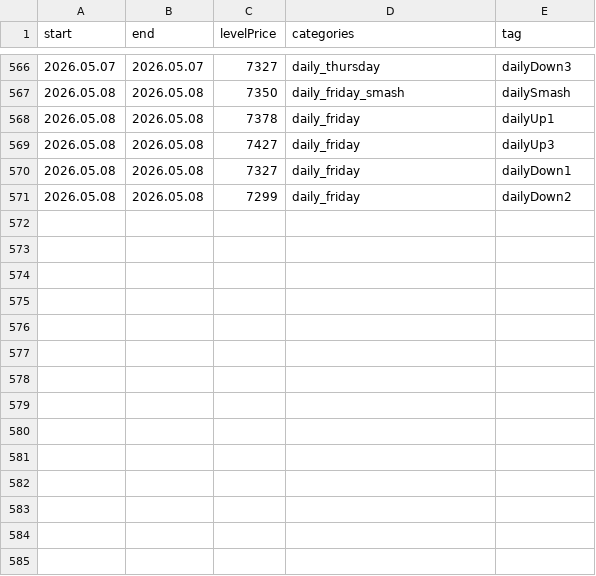
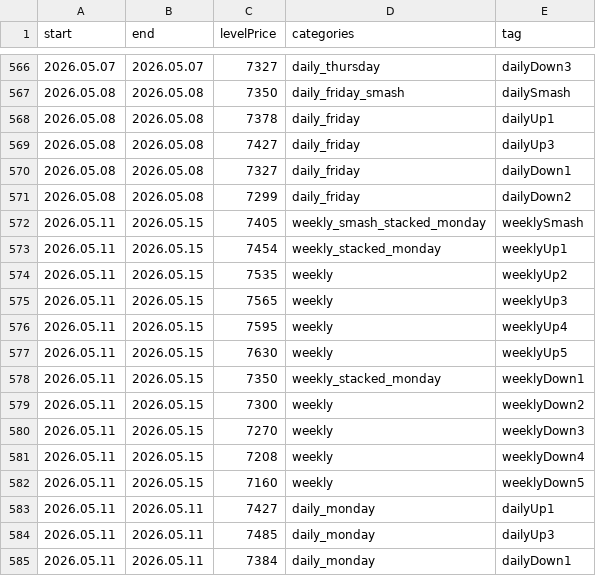
Before and after one commit to AleksanderStefankowski/mt_ea, a CSV file: Experts/Smashelito_support/levelsinfo_zeFinal.csv, drawn as a sheet; only a part is shown, gaps mark what is left out.

```diff
--- a/Experts/Smashelito_support/levelsinfo_zeFinal.csv
+++ b/Experts/Smashelito_support/levelsinfo_zeFinal.csv
@@ -571 +571,15 @@ start,end,levelPrice,categories,tag
 2026.05.08,2026.05.08,7299,daily_friday,dailyDown2
+2026.05.11,2026.05.15,7405,weekly_smash_stacked_monday,weeklySmash
+2026.05.11,2026.05.15,7454,weekly_stacked_monday,weeklyUp1
+2026.05.11,2026.05.15,7535,weekly,weeklyUp2
+2026.05.11,2026.05.15,7565,weekly,weeklyUp3
+2026.05.11,2026.05.15,7595,weekly,weeklyUp4
+2026.05.11,2026.05.15,7630,weekly,weeklyUp5
+2026.05.11,2026.05.15,7350,weekly_stacked_monday,weeklyDown1
+2026.05.11,2026.05.15,7300,weekly,weeklyDown2
+2026.05.11,2026.05.15,7270,weekly,weeklyDown3
+2026.05.11,2026.05.15,7208,weekly,weeklyDown4
+2026.05.11,2026.05.15,7160,weekly,weeklyDown5
+2026.05.11,2026.05.11,7427,daily_monday,dailyUp1
+2026.05.11,2026.05.11,7485,daily_monday,dailyUp3
+2026.05.11,2026.05.11,7384,daily_monday,dailyDown1
```
Also changed, not shown: 3 other files.
